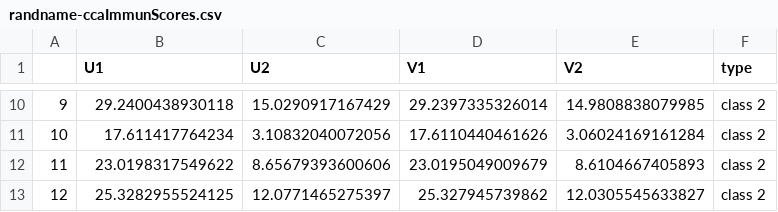
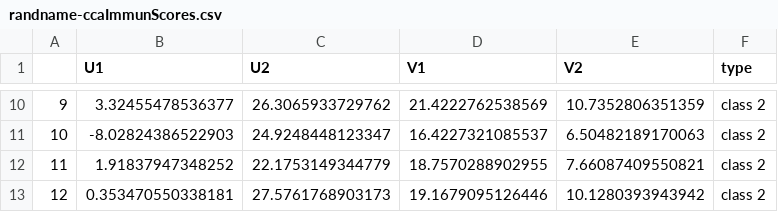
Before and after one commit to dnonatar/CCA, a CSV file: Lab_Experiment/randname-ccaImmunScores.csv, drawn as a sheet; only a part is shown, gaps mark what is left out; the diff covers the shown part only.

```diff
--- a/Lab_Experiment/randname-ccaImmunScores.csv
+++ b/Lab_Experiment/randname-ccaImmunScores.csv
@@ -10,4 +10,4 @@
-"9",29.2400438930118,15.0290917167429,29.2397335326014,14.9808838079985,"class 2"
-"10",17.611417764234,3.10832040072056,17.6110440461626,3.06024169161284,"class 2"
-"11",23.0198317549622,8.65679393600606,23.0195049009679,8.6104667405893,"class 2"
-"12",25.3282955524125,12.0771465275397,25.327945739862,12.0305545633827,"class 2"
+"9",3.32455478536377,26.3065933729762,21.4222762538569,10.7352806351359,"class 2"
+"10",-8.02824386522903,24.9248448123347,16.4227321085537,6.50482189170063,"class 2"
+"11",1.91837947348252,22.1753149344779,18.7570288902955,7.66087409550821,"class 2"
+"12",0.353470550338181,27.5761768903173,19.1679095126446,10.1280393943942,"class 2"
```
Also changed, not shown: 32 edited cells elsewhere in this file, 14 other files.
